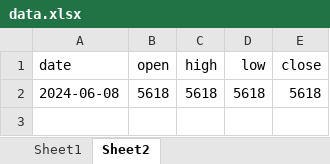
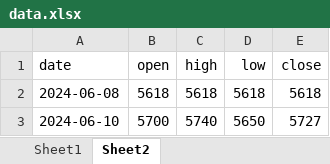
Before and after one commit to Bandit16/OHLC-email, an Excel workbook: data.xlsx, sheet Sheet2, drawn as a sheet; values as stored, in another font and other column widths than the file's, no borders; the diff names each change by its address in the sheet, - before the commit and + after, or states it on an @@ line.

```diff
--- a/data.xlsx (sheet Sheet2)
+++ b/data.xlsx (sheet Sheet2)
+row 3: 2024-06-10 | 5700 | 5740 | 5650 | 5727
```
Also changed, not shown: sheet Sheet1, 1 other file.
